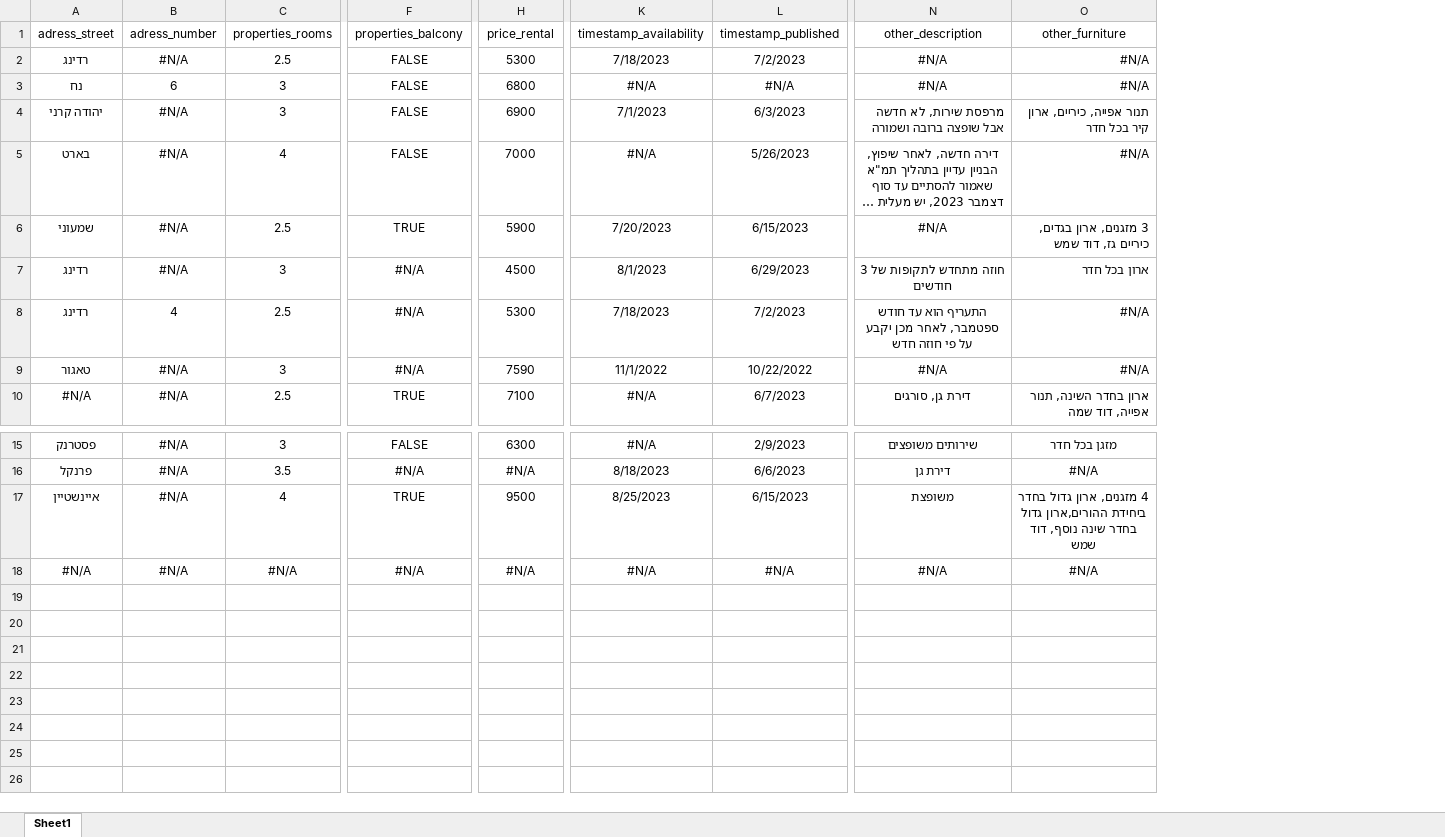
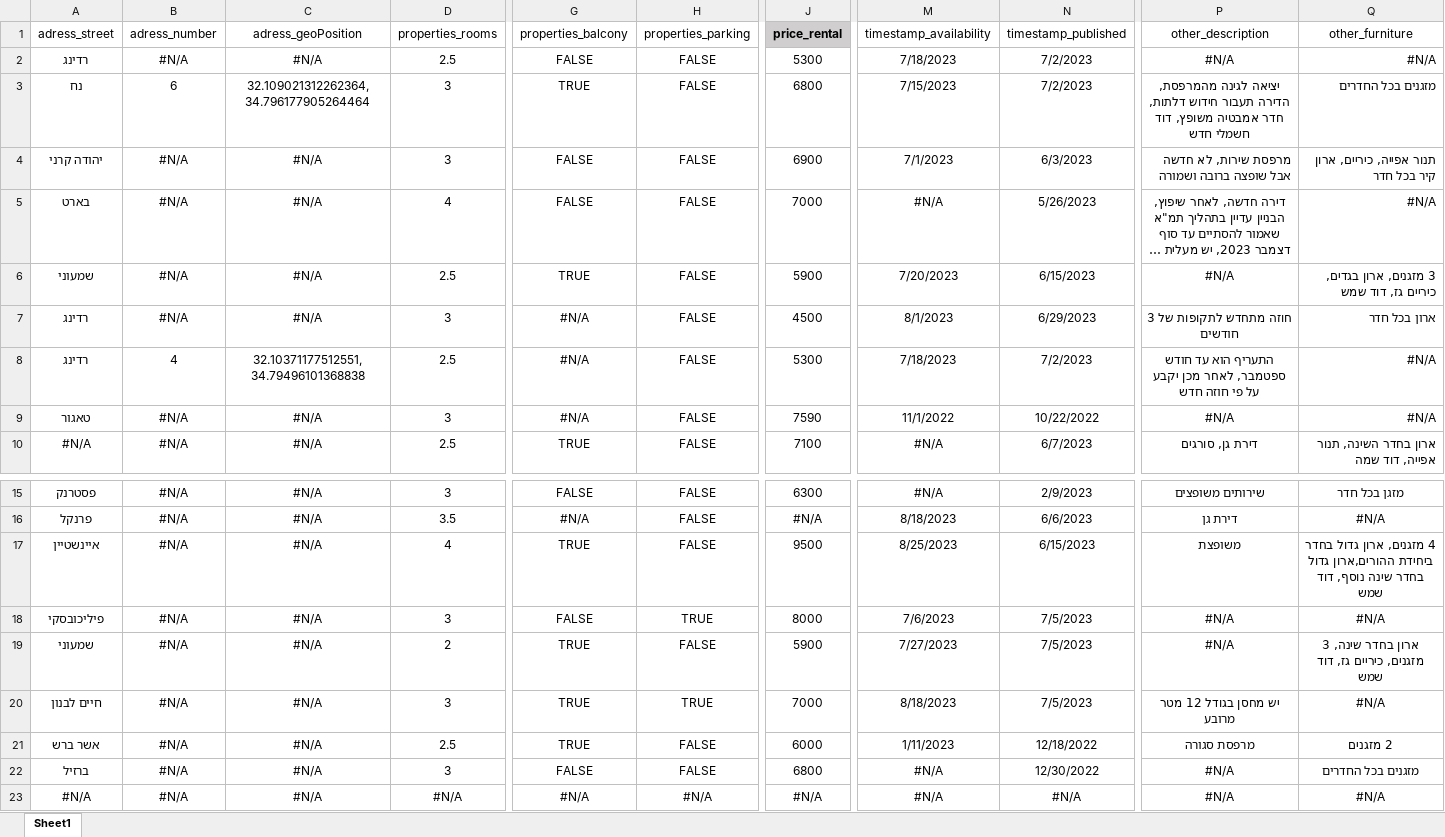
Before and after one commit to Guy-Ben-Yosef/Rentalytics, an Excel workbook: data.xlsx, sheet Sheet1, drawn as a sheet; only a part is shown, gaps mark what is left out; long unchanged cells end in …; values as stored, in another font and other column widths than the file's, no borders; conditional formats not drawn; addresses are those after the commit; rows hold the shown columns only; the diff names each change by its address in the sheet, - before the commit and + after, or states it on an @@ line.

Commit message:
Data updated and implementation of geographical analysis on the jupyter notebook

```diff
--- a/data.xlsx (sheet Sheet1)
+++ b/data.xlsx (sheet Sheet1)
+column C (adress_geoPosition), rows 2-10: #N/A | 32.109021312262364, 34.796177905264464 | #N/A | #N/A | #N/A | #N/A | 32.10371177512551, 34.79496101368838 | #N/A | #N/A; rows 15-17: all #N/A; row 23: #N/A
+column H (properties_parking), rows 2-10: all FALSE; rows 15-17: all FALSE; row 23: #N/A
@@ J1 fill: none → #D0CECE, bold: off → on @@
-G3 (properties_balcony): FALSE
+G3 (properties_balcony): TRUE
-M3 (timestamp_availability): #N/A
+M3 (timestamp_availability): 7/15/2023
-N3 (timestamp_published): #N/A
+N3 (timestamp_published): 7/2/2023
-P3 (other_description): #N/A
+P3 (other_description): יציאה לגינה מהמרפסת, הדירה תעבור חידוש דלתות, חדר אמבטיה משופץ, דוד חשמלי חדש
-Q3 (other_furniture): #N/A
+Q3 (other_furniture): מזגנים בכל החדרים
+row 18: פיליכובסקי | #N/A | #N/A | 3 | FALSE | TRUE | 8000 | 7/6/2023 | 7/5/2023 | #N/A | #N/A
+row 19: שמעוני | #N/A | #N/A | 2 | TRUE | FALSE | 5900 | 7/27/2023 | 7/5/2023 | #N/A | ארון בחדר שינה, 3 מזגנים, כיריים גז, דוד שמש
+row 20: חיים לבנון | #N/A | #N/A | 3 | TRUE | TRUE | 7000 | 8/18/2023 | 7/5/2023 | יש מחסן בגודל 12 מטר מרובע | #N/A
+row 21: אשר ברש | #N/A | #N/A | 2.5 | TRUE | FALSE | 6000 | 1/11/2023 | 12/18/2022 | מרפסת סגורה | 2 מזגנים
+row 22: ברזיל | #N/A | #N/A | 3 | FALSE | FALSE | 6800 | #N/A | 12/30/2022 | #N/A | מזגנים בכל החדרים
```
Also changed, not shown: 1 other file.
